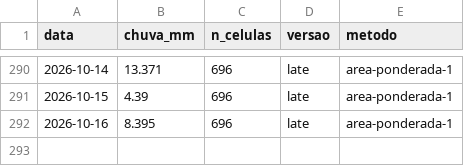
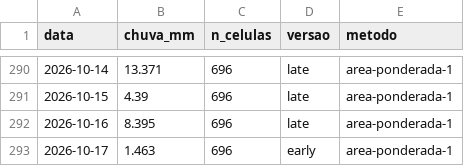
Before and after one commit to dlpena/iguacu-painel, a CSV file: dados/merge/chuva_bacia_diaria.csv, drawn as a sheet; only a part is shown, gaps mark what is left out; the diff names each change by its address in the sheet, - before the commit and + after, or states it on an @@ line.

```diff
--- a/dados/merge/chuva_bacia_diaria.csv
+++ b/dados/merge/chuva_bacia_diaria.csv
+row 293: 2026-10-17 | 1.463 | 696 | early | area-ponderada-1
```
Also changed, not shown: 42 other files.
